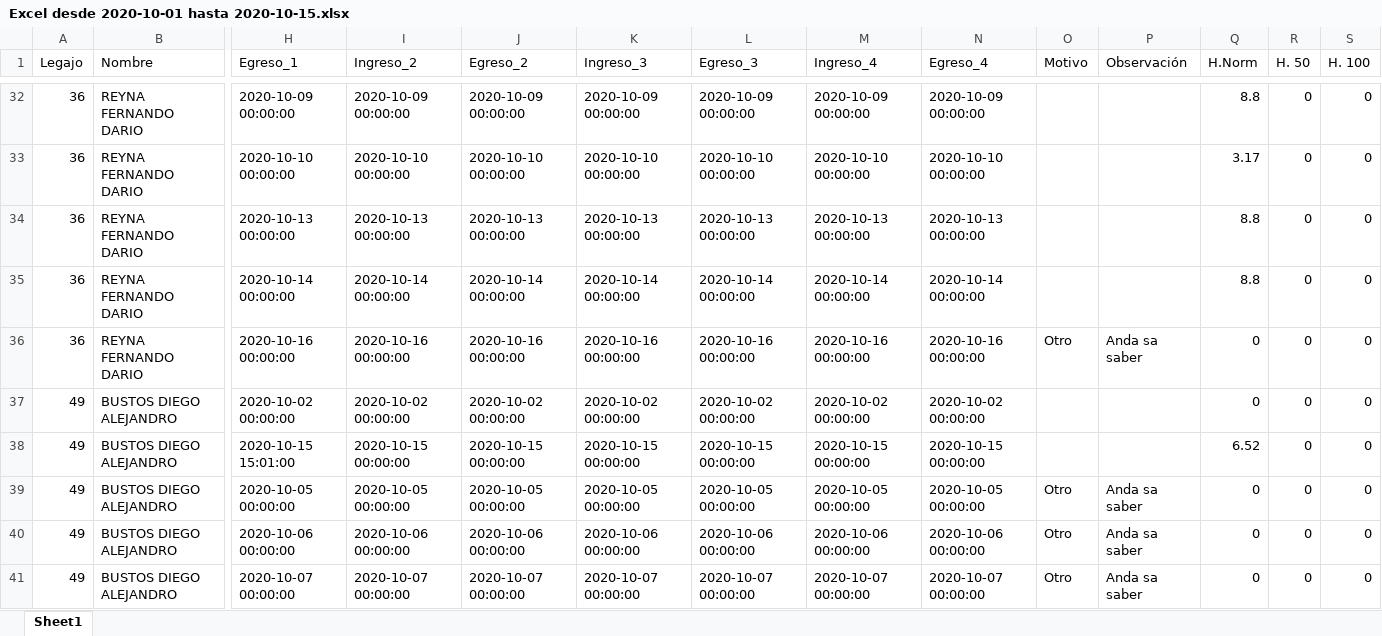
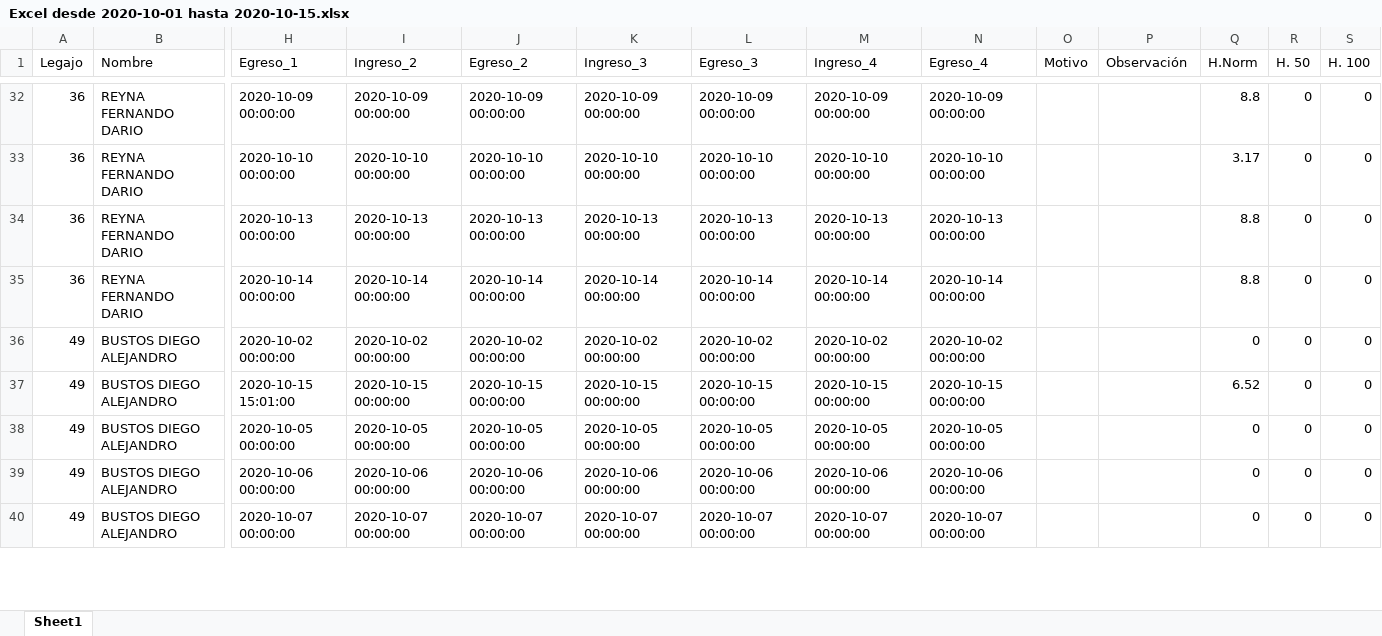
Before and after one commit to erebodino/Vulfin, an Excel workbook: Archivos de trabajo/A completar/Excel desde 2020-10-01 hasta 2020-10-15.xlsx, sheet Sheet1, drawn as a sheet; only a part is shown, gaps mark what is left out; values as stored, in another font and other column widths than the file's, no cell formats; removed rows and columns are numbered as before the commit, all else as after; rows hold the shown columns only; the diff covers the shown part only; the diff names each change by its address in the sheet, - before the commit and + after, or states it on an @@ line.

```diff
--- a/Archivos de trabajo/A completar/Excel desde 2020-10-01 hasta 2020-10-15.xlsx (sheet Sheet1)
+++ b/Archivos de trabajo/A completar/Excel desde 2020-10-01 hasta 2020-10-15.xlsx (sheet Sheet1)
-row 36: 36 | REYNA FERNANDO DARIO | 2020-10-16 00:00:00 | 2020-10-16 00:00:00 | 2020-10-16 00:00:00 | 2020-10-16 00:00:00 | 2020-10-16 00:00:00 | 2020-10-16 00:00:00 | 2020-10-16 00:00:00 | Otro | Anda sa saber | 0 | 0 | 0
-O38:O40 (Motivo): Otro
+O38:O40 (Motivo): (empty)
-P38:P40 (Observación): Anda sa saber
+P38:P40 (Observación): (empty)
```
Also changed, not shown: 2 added rows, 2 removed rows and 374 edited cells elsewhere in this sheet, cell formats, Archivos de trabajo/A completar/Rechazados/Rechazados 2020-10-01 al 2020-10-15.xlsx, Archivos de trabajo/Informes/Excel/todos.xlsx, 12 other files.
